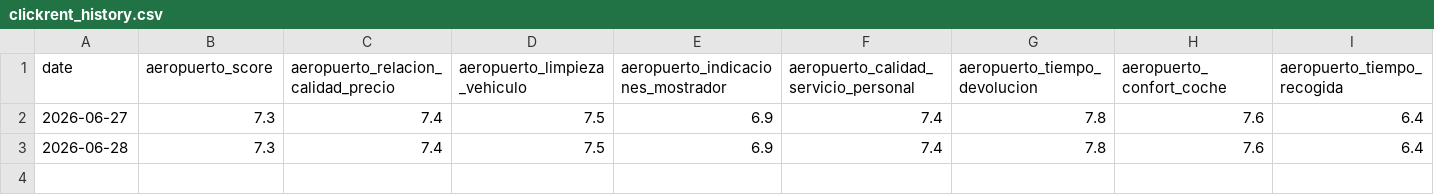
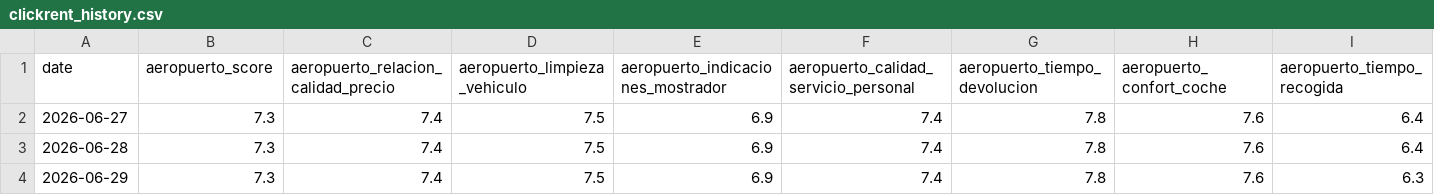
Before and after one commit to IvanAlgora/clickrent-reviews-data, a CSV file: clickrent_history.csv, drawn as a sheet; only a part is shown; rows hold the shown columns only; the diff names each change by its address in the sheet, - before the commit and + after, or states it on an @@ line.

```diff
--- a/clickrent_history.csv
+++ b/clickrent_history.csv
+row 4: 2026-06-29 | 7.3 | 7.4 | 7.5 | 6.9 | 7.4 | 7.8 | 7.6 | 6.3
```
Also changed, not shown: 1 other file.
